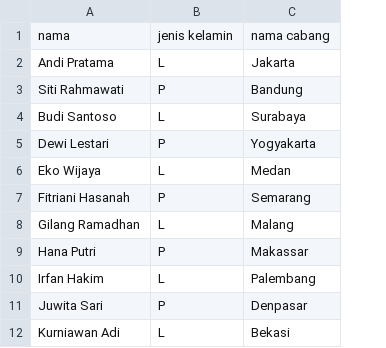
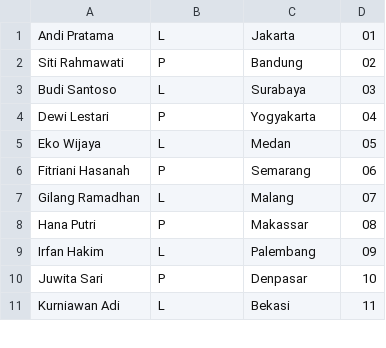
Before and after one commit to DYoNsWork/Pembagian-Tim, a CSV file: public/contoh-peserta.csv, drawn as a sheet; only a part is shown; removed rows and columns are numbered as before the commit, all else as after; the diff names each change by its address in the sheet, - before the commit and + after, or states it on an @@ line.

```diff
--- a/public/contoh-peserta.csv
+++ b/public/contoh-peserta.csv
+column D, rows 1-11: 01 | 02 | 03 | 04 | 05 | 06 | 07 | 08 | 09 | 10 | 11
-row 1: nama | jenis kelamin | nama cabang
```
Also changed, not shown: 14 other files.
